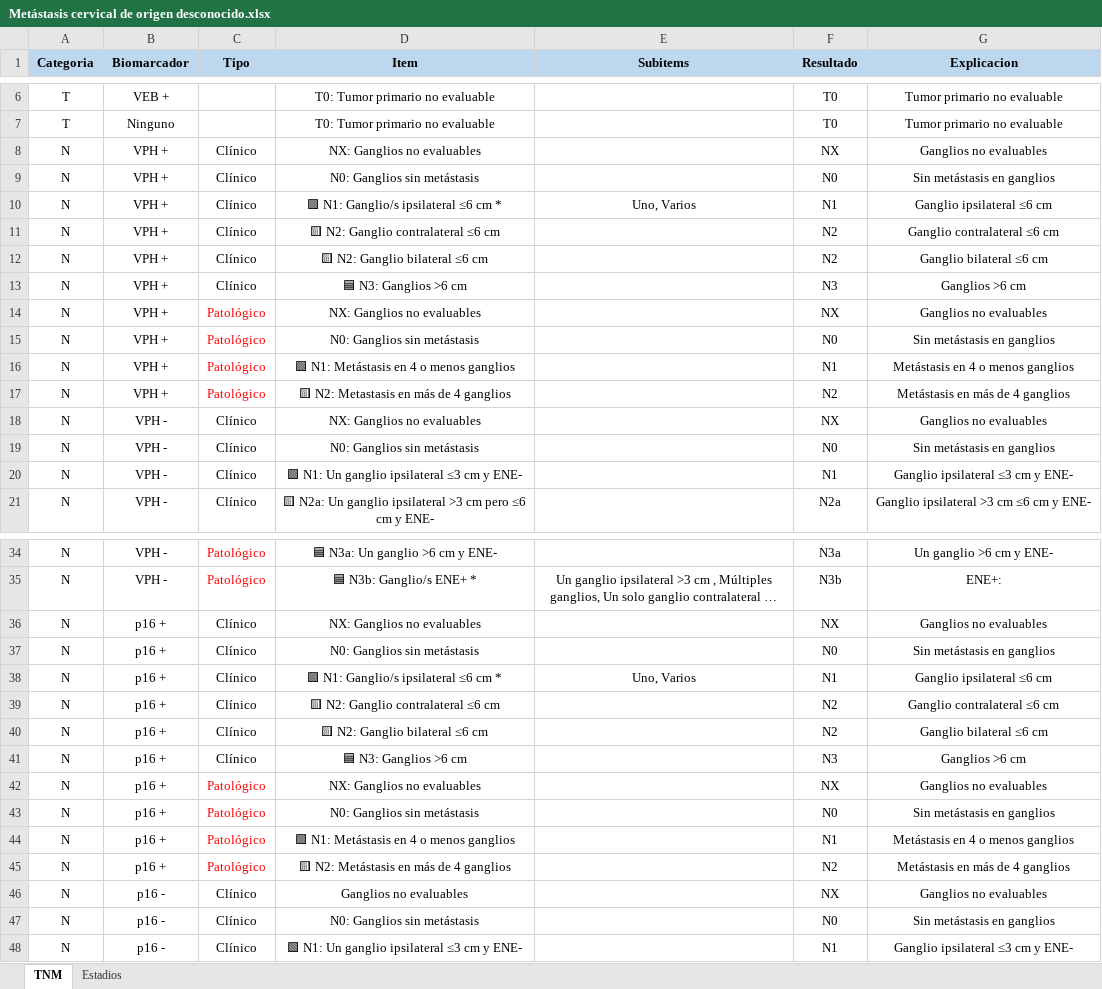
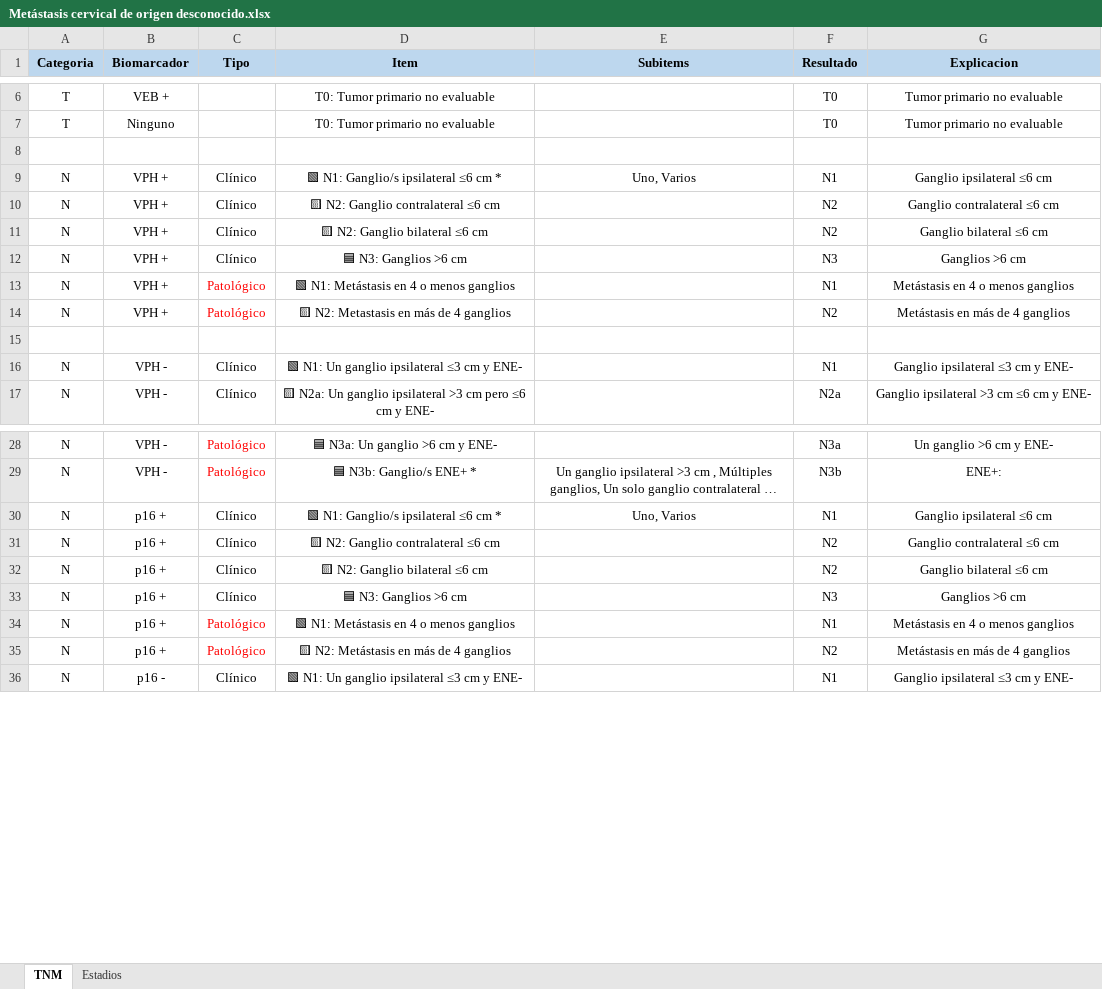
Before and after one commit to ivanmr200/clasificador-tnm-cabeza-cuello, an Excel workbook: tumores/Metástasis cervical de origen desconocido.xlsx, sheet TNM, drawn as a sheet; only a part is shown, gaps mark what is left out; long unchanged cells end in …; values as stored, in another font and other column widths than the file's, no borders; removed rows and columns are numbered as before the commit, all else as after; the diff covers the shown part only; the diff names each change by its address in the sheet, - before the commit and + after, or states it on an @@ line.

Commit message:
Tumores

```diff
--- a/tumores/Metástasis cervical de origen desconocido.xlsx (sheet TNM)
+++ b/tumores/Metástasis cervical de origen desconocido.xlsx (sheet TNM)
-row 8: N | VPH + | Clínico | NX: Ganglios no evaluables |  | NX | Ganglios no evaluables
+row 8: (empty)
-row 9: N | VPH + | Clínico | N0: Ganglios sin metástasis |  | N0 | Sin metástasis en ganglios
-row 14: N | VPH + | Patológico | NX: Ganglios no evaluables |  | NX | Ganglios no evaluables
-row 15: N | VPH + | Patológico | N0: Ganglios sin metástasis |  | N0 | Sin metástasis en ganglios
-row 15: N | VPH - | Clínico | NX: Ganglios no evaluables |  | NX | Ganglios no evaluables
+row 15: (empty)
-row 19: N | VPH - | Clínico | N0: Ganglios sin metástasis |  | N0 | Sin metástasis en ganglios
-row 36: N | p16 + | Clínico | NX: Ganglios no evaluables |  | NX | Ganglios no evaluables
-row 37: N | p16 + | Clínico | N0: Ganglios sin metástasis |  | N0 | Sin metástasis en ganglios
-row 42: N | p16 + | Patológico | NX: Ganglios no evaluables |  | NX | Ganglios no evaluables
-row 43: N | p16 + | Patológico | N0: Ganglios sin metástasis |  | N0 | Sin metástasis en ganglios
-row 46: N | p16 - | Clínico | Ganglios no evaluables |  | NX | Ganglios no evaluables
-row 47: N | p16 - | Clínico | N0: Ganglios sin metástasis |  | N0 | Sin metástasis en ganglios
```
Also changed, not shown: 10 removed rows elsewhere in this sheet.
